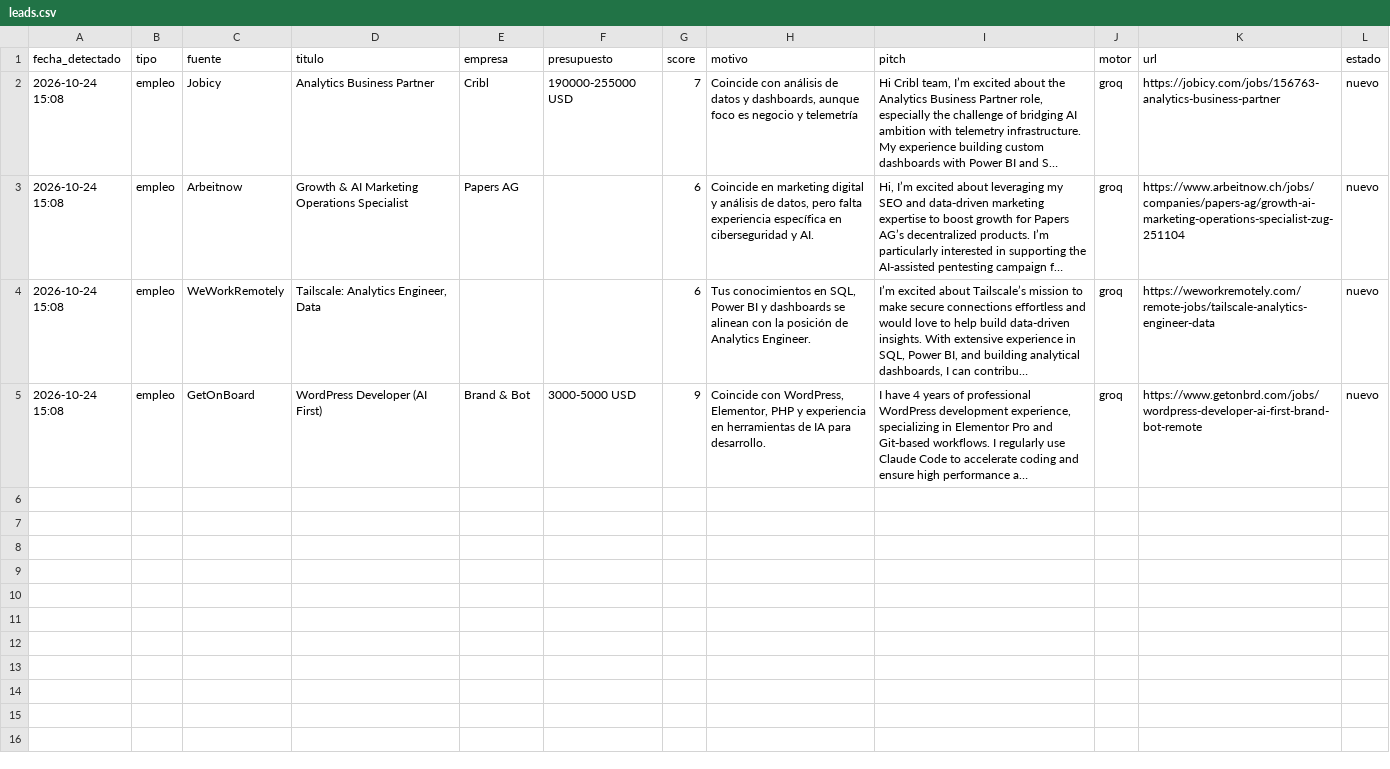
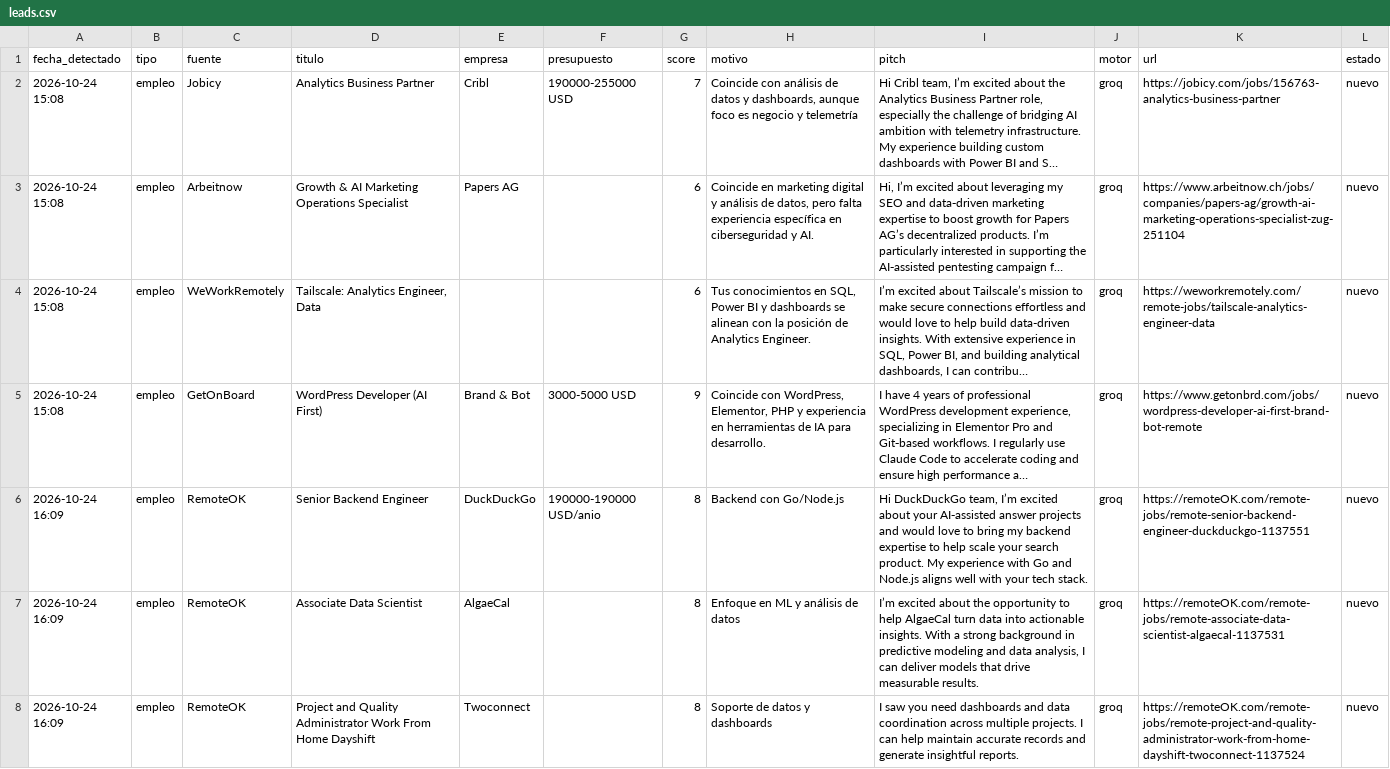
Before and after one commit to xSebasLV/grokandtele, a CSV file: data/leads.csv, drawn as a sheet; long unchanged cells end in …; the diff names each change by its address in the sheet, - before the commit and + after, or states it on an @@ line.

```diff
--- a/data/leads.csv
+++ b/data/leads.csv
+row 6: 2026-10-24 16:09 | empleo | RemoteOK | Senior Backend Engineer | DuckDuckGo | 190000-190000 USD/anio | 8 | Backend con Go/Node.js | Hi DuckDuckGo team, I’m excited about your AI‑assisted answer projects and would love to bring my backend expertise to help scale your search product. My experience with Go and Node.js aligns well with your tech stack. | groq | https://remoteOK.com/remote-jobs/remote-senior-backend-engineer-duckduckgo-1137551 | nuevo
+row 7: 2026-10-24 16:09 | empleo | RemoteOK | Associate Data Scientist | AlgaeCal |  | 8 | Enfoque en ML y análisis de datos | I’m excited about the opportunity to help AlgaeCal turn data into actionable insights. With a strong background in predictive modeling and data analysis, I can deliver models that drive measurable results. | groq | https://remoteOK.com/remote-jobs/remote-associate-data-scientist-algaecal-1137531 | nuevo
+row 8: 2026-10-24 16:09 | empleo | RemoteOK | Project and Quality Administrator Work From Home Dayshift | Twoconnect |  | 8 | Soporte de datos y dashboards | I saw you need dashboards and data coordination across multiple projects. I can help maintain accurate records and generate insightful reports. | groq | https://remoteOK.com/remote-jobs/remote-project-and-quality-administrator-work-from-home-dayshift-twoconnect-1137524 | nuevo
```
Also changed, not shown: 1 other file.
